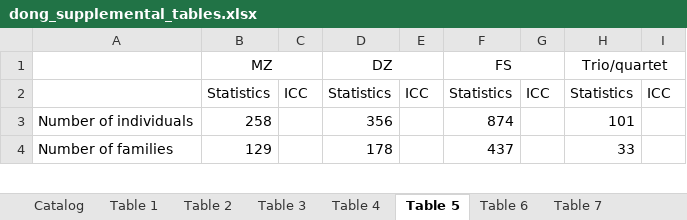
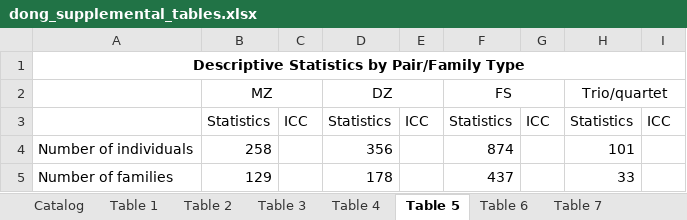
Before and after one commit to lichendong/2024_within_fam_rge, an Excel workbook: manuscript/submit_psychmed/r1/dong_supplemental_tables.xlsx, sheet Table 5, drawn as a sheet; only a part is shown; values as stored, in another font and other column widths than the file's, no borders; the diff names each change by its address in the sheet, - before the commit and + after, or states it on an @@ line.

```diff
--- a/manuscript/submit_psychmed/r1/dong_supplemental_tables.xlsx (sheet Table 5)
+++ b/manuscript/submit_psychmed/r1/dong_supplemental_tables.xlsx (sheet Table 5)
+row 1: Descriptive Statistics by Pair/Family Type
```
Also changed, not shown: sheet Table 7, sheet Catalog, sheet Table 3, sheet Table 1, sheet Table 4, sheet Table 2, 1 more sheet, 2 other files.
